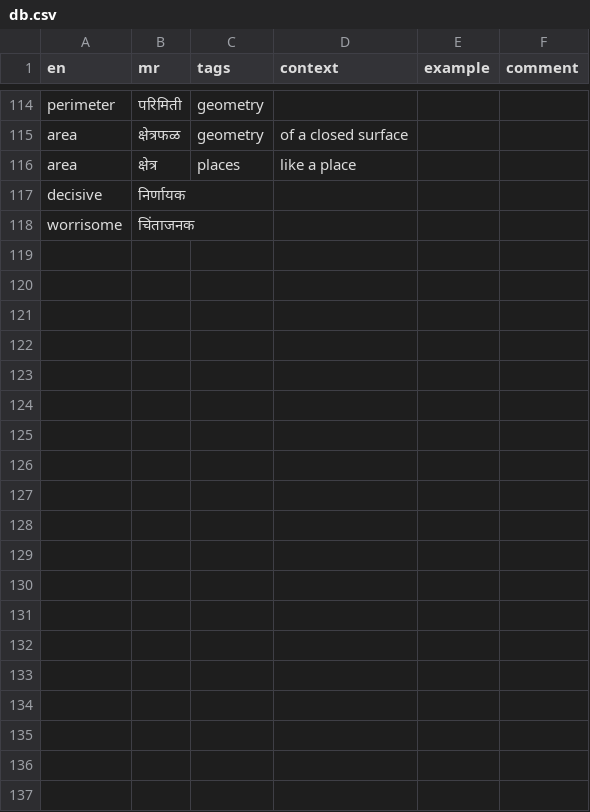
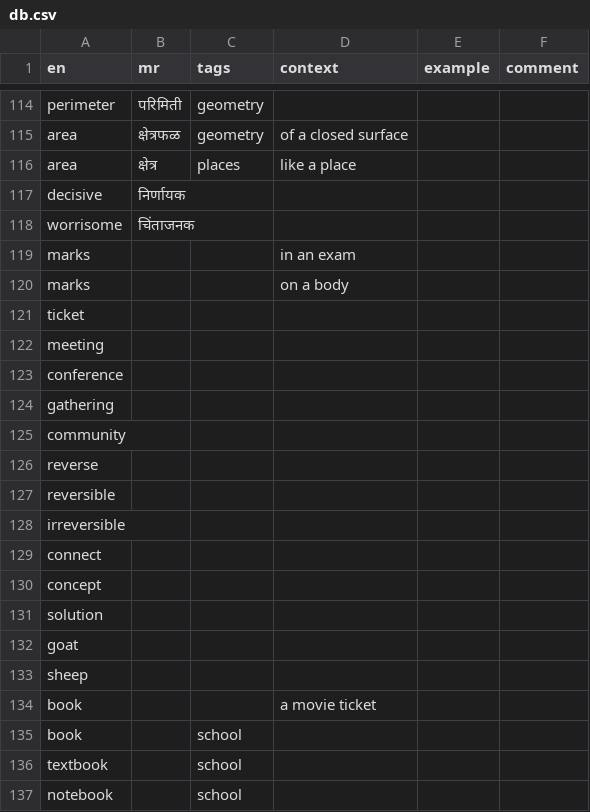
Before and after one commit to mukta-strot/marathi-shabd, a CSV file: database/db.csv, drawn as a sheet; only a part is shown, gaps mark what is left out; the diff covers the shown part only; the diff names each change by its address in the sheet, - before the commit and + after, or states it on an @@ line.

Commit message:
add words (total 173)

```diff
--- a/database/db.csv
+++ b/database/db.csv
+row 119: marks |  |  | in an exam
+row 120: marks |  |  | on a body
+row 121: ticket
+row 122: meeting
+row 123: conference
+row 124: gathering
+row 125: community
+row 126: reverse
+row 127: reversible
+row 128: irreversible
+row 129: connect
+row 130: concept
+row 131: solution
+row 132: goat
+row 133: sheep
+row 134: book |  |  | a movie ticket
+row 135: book |  | school
+row 136: textbook |  | school
+row 137: notebook |  | school
```
Also changed, not shown: 37 added rows and 1 edited cell elsewhere in this file.
